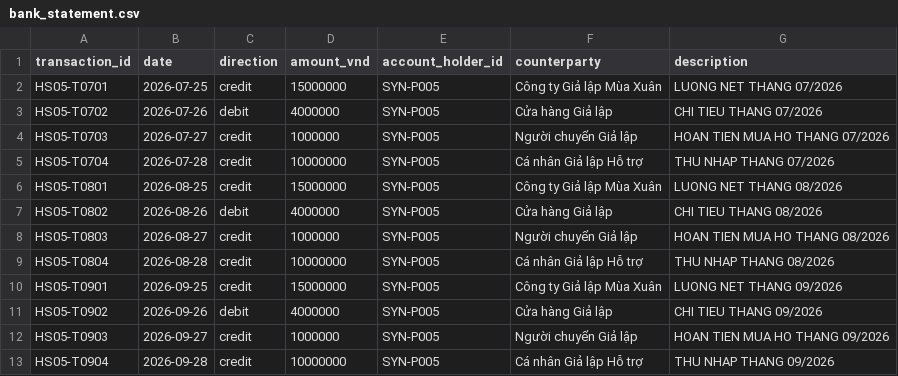
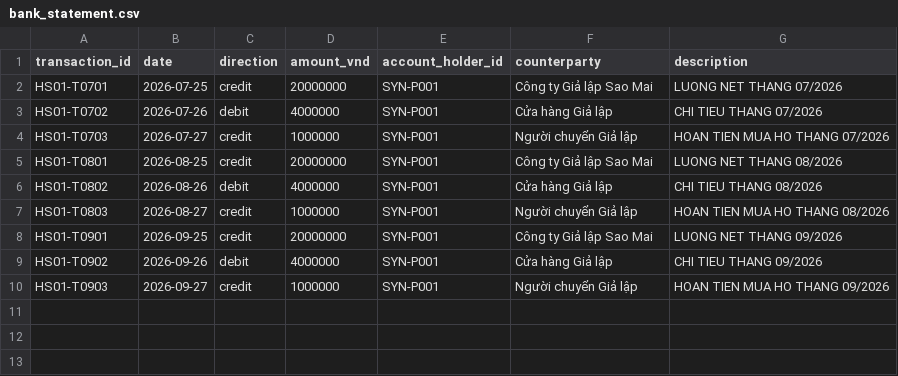
Before and after one commit to QUANDEPZAI-726/project01-creditcheck., a CSV file: bank_statement.csv, drawn as a sheet.

```diff
--- a/bank_statement.csv
+++ b/bank_statement.csv
@@ -1,13 +1,10 @@
 transaction_id,date,direction,amount_vnd,account_holder_id,counterparty,description
-HS05-T0701,2026-07-25,credit,15000000,SYN-P005,Công ty Giả lập Mùa Xuân,LUONG NET THANG 07/2026
-HS05-T0702,2026-07-26,debit,4000000,SYN-P005,Cửa hàng Giả lập,CHI TIEU THANG 07/2026
-HS05-T0703,2026-07-27,credit,1000000,SYN-P005,Người chuyển Giả lập,HOAN TIEN MUA HO THANG 07/2026
-HS05-T0704,2026-07-28,credit,10000000,SYN-P005,Cá nhân Giả lập Hỗ trợ,THU NHAP THANG 07/2026
-HS05-T0801,2026-08-25,credit,15000000,SYN-P005,Công ty Giả lập Mùa Xuân,LUONG NET THANG 08/2026
-HS05-T0802,2026-08-26,debit,4000000,SYN-P005,Cửa hàng Giả lập,CHI TIEU THANG 08/2026
-HS05-T0803,2026-08-27,credit,1000000,SYN-P005,Người chuyển Giả lập,HOAN TIEN MUA HO THANG 08/2026
-HS05-T0804,2026-08-28,credit,10000000,SYN-P005,Cá nhân Giả lập Hỗ trợ,THU NHAP THANG 08/2026
-HS05-T0901,2026-09-25,credit,15000000,SYN-P005,Công ty Giả lập Mùa Xuân,LUONG NET THANG 09/2026
-HS05-T0902,2026-09-26,debit,4000000,SYN-P005,Cửa hàng Giả lập,CHI TIEU THANG 09/2026
-HS05-T0903,2026-09-27,credit,1000000,SYN-P005,Người chuyển Giả lập,HOAN TIEN MUA HO THANG 09/2026
-HS05-T0904,2026-09-28,credit,10000000,SYN-P005,Cá nhân Giả lập Hỗ trợ,THU NHAP THANG 09/2026
+HS01-T0701,2026-07-25,credit,20000000,SYN-P001,Công ty Giả lập Sao Mai,LUONG NET THANG 07/2026
+HS01-T0702,2026-07-26,debit,4000000,SYN-P001,Cửa hàng Giả lập,CHI TIEU THANG 07/2026
+HS01-T0703,2026-07-27,credit,1000000,SYN-P001,Người chuyển Giả lập,HOAN TIEN MUA HO THANG 07/2026
+HS01-T0801,2026-08-25,credit,20000000,SYN-P001,Công ty Giả lập Sao Mai,LUONG NET THANG 08/2026
+HS01-T0802,2026-08-26,debit,4000000,SYN-P001,Cửa hàng Giả lập,CHI TIEU THANG 08/2026
+HS01-T0803,2026-08-27,credit,1000000,SYN-P001,Người chuyển Giả lập,HOAN TIEN MUA HO THANG 08/2026
+HS01-T0901,2026-09-25,credit,20000000,SYN-P001,Công ty Giả lập Sao Mai,LUONG NET THANG 09/2026
+HS01-T0902,2026-09-26,debit,4000000,SYN-P001,Cửa hàng Giả lập,CHI TIEU THANG 09/2026
+HS01-T0903,2026-09-27,credit,1000000,SYN-P001,Người chuyển Giả lập,HOAN TIEN MUA HO THANG 09/2026
```
Also changed, not shown: 24 other files.
